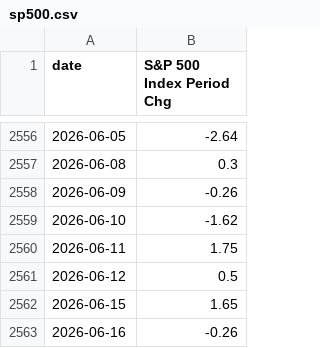
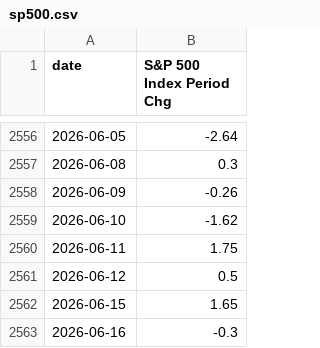
Before and after one commit to mikesimonsen/econ-data, a CSV file: sheets_data_calcs/period/sp500.csv, drawn as a sheet; only a part is shown, gaps mark what is left out.

Commit message:
data: update sheets export 2026-06-16

```diff
--- a/sheets_data_calcs/period/sp500.csv
+++ b/sheets_data_calcs/period/sp500.csv
@@ -2562,2 +2562,2 @@ date,S&P 500 Index Period Chg
 2026-06-15,1.65
-2026-06-16,-0.26
+2026-06-16,-0.3
```
Also changed, not shown: sheets_data/oil.csv, sheets_data/sp500.csv, 5 other files.
